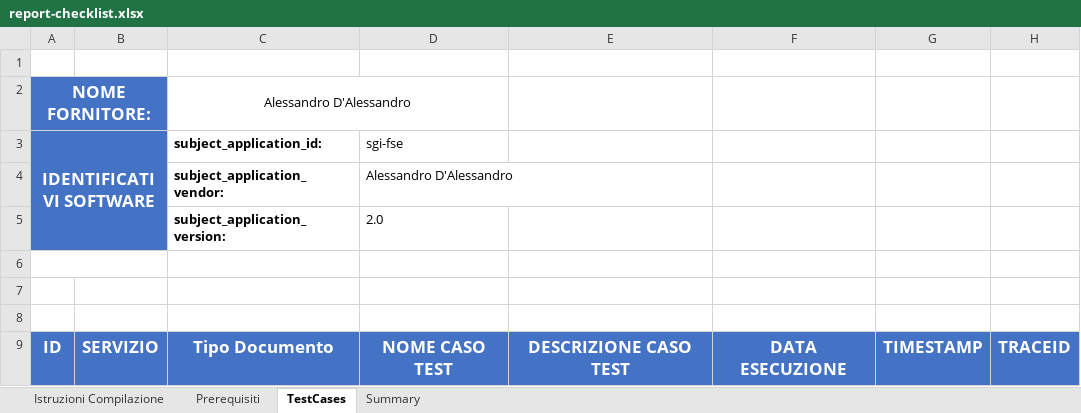
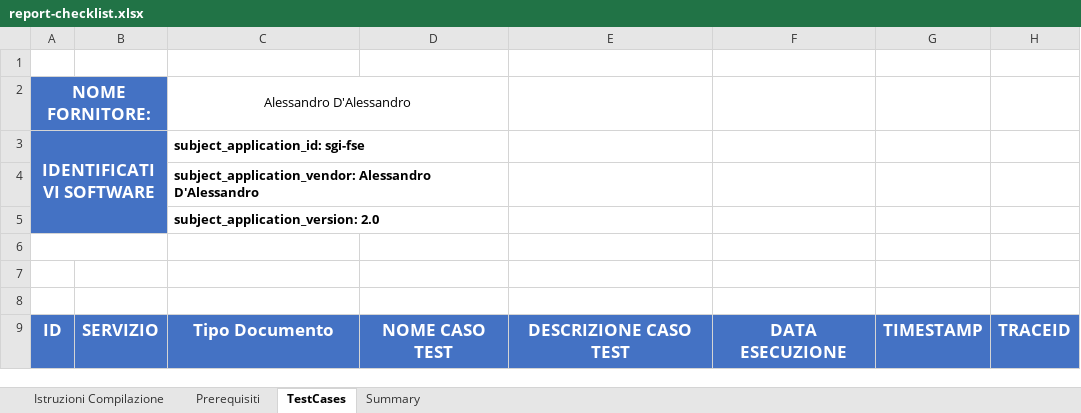
Before and after one commit to ClaudioCanini/it-fse-accreditamento-v2, an Excel workbook: GATEWAY/A1#111#FONDAZIONEPADREALBERTOMILENOXX/Alessandro_DAlessandro/sgi-fse/2.0/report-checklist.xlsx, sheet TestCases, drawn as a sheet; only a part is shown; values as stored, in another font and other column widths than the file's, no borders; removed rows and columns are numbered as before the commit, all else as after; rows hold the shown columns only; the diff names each change by its address in the sheet, - before the commit and + after, or states it on an @@ line.

Commit message:
Allinea intestazione checklist LDO all’esempio del team FSE

```diff
--- a/GATEWAY/A1#111#FONDAZIONEPADREALBERTOMILENOXX/Alessandro_DAlessandro/sgi-fse/2.0/report-checklist.xlsx (sheet TestCases)
+++ b/GATEWAY/A1#111#FONDAZIONEPADREALBERTOMILENOXX/Alessandro_DAlessandro/sgi-fse/2.0/report-checklist.xlsx (sheet TestCases)
-C3: subject_application_id:
+C3: subject_application_id: sgi-fse
+C3:D3 merged
-D3: sgi-fse
+D3: (empty)
-row 4:  |  | subject_application_vendor: | Alessandro D'Alessandro
-row 5:  |  | subject_application_version: | 2.0
+row 4:  |  | subject_application_vendor: Alessandro D'Alessandro
+row 5:  |  | subject_application_version: 2.0
```
